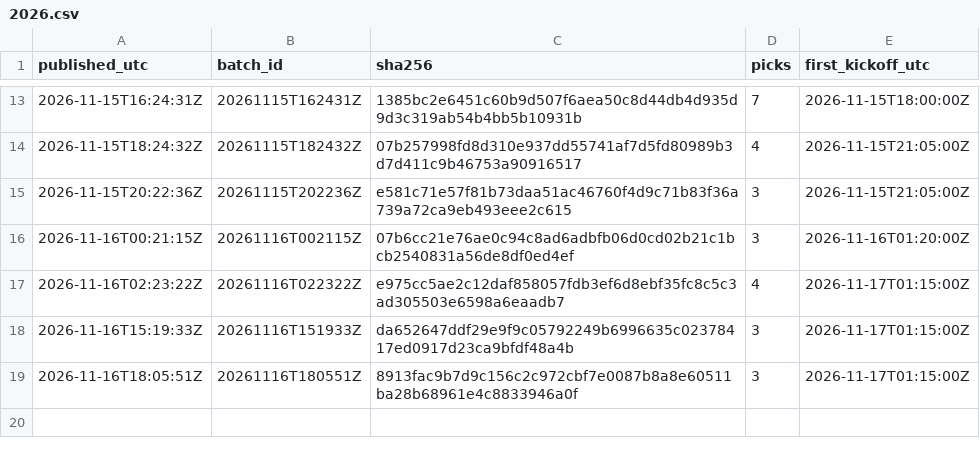
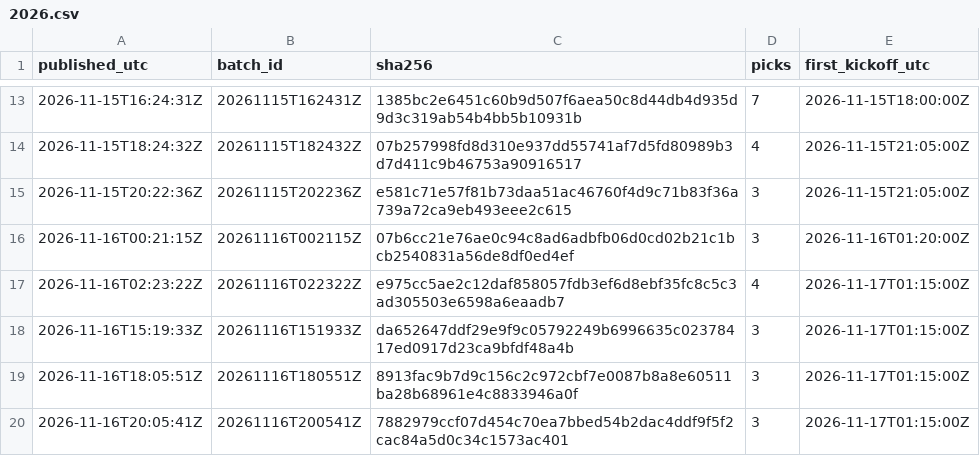
Before and after one commit to aerokes/football-machine-record, a CSV file: hashes/2026.csv, drawn as a sheet; only a part is shown, gaps mark what is left out.

Commit message:
batch 20261116T200541Z: 3 picks

```diff
--- a/hashes/2026.csv
+++ b/hashes/2026.csv
@@ -19 +19,2 @@ published_utc,batch_id,sha256,picks,first_kickoff_utc
 2026-11-16T18:05:51Z,20261116T180551Z,8913fac9b7d9c156c2c972cbf7e0087b8a8e60511ba28b68961e4c8833946a0f,3,2026-11-17T01:15:00Z
+2026-11-16T20:05:41Z,20261116T200541Z,7882979ccf07d454c70ea7bbed54b2dac4ddf9f5f2cac84a5d0c34c1573ac401,3,2026-11-17T01:15:00Z
```
